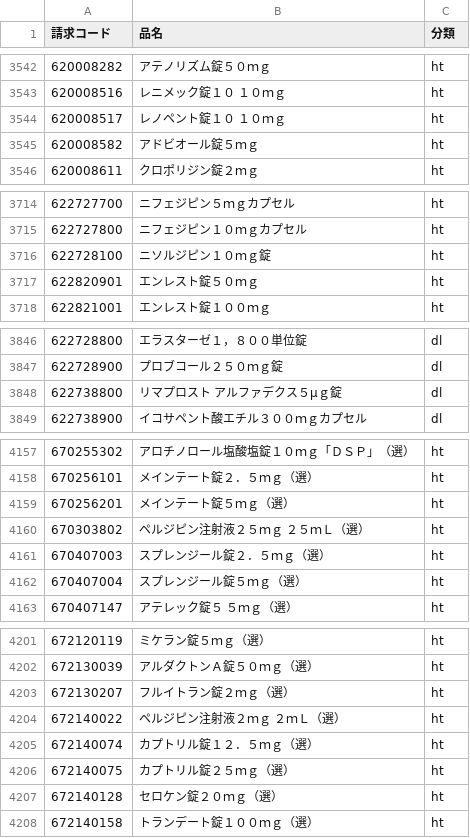
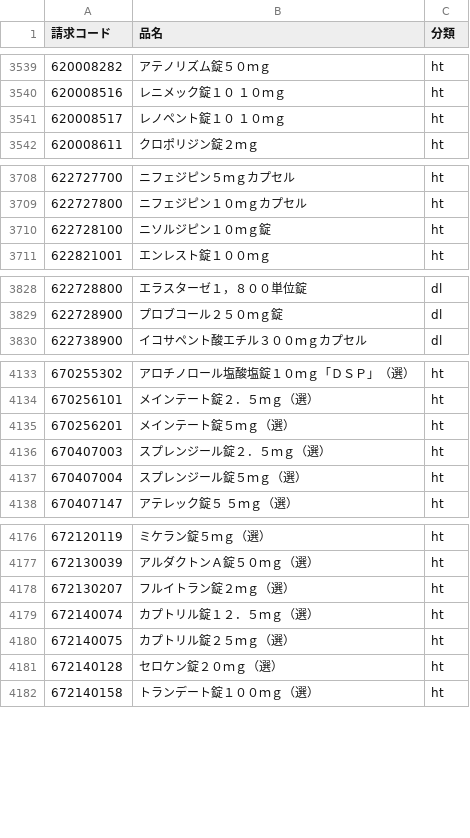
Before and after one commit to PREVENT-Inc/MyscopeMasterList, a CSV file: Mystar_tg_medicine/target_medicine.csv, drawn as a sheet; only a part is shown, gaps mark what is left out; removed rows and columns are numbered as before the commit, all else as after; the diff covers the shown part only; the diff names each change by its address in the sheet, - before the commit and + after, or states it on an @@ line.

```diff
--- a/Mystar_tg_medicine/target_medicine.csv
+++ b/Mystar_tg_medicine/target_medicine.csv
-row 3545: 620008582 | アドビオール錠５ｍｇ | ht
-row 3717: 622820901 | エンレスト錠５０ｍｇ | ht
-row 3848: 622738800 | リマプロスト アルファデクス５μｇ錠 | dl
-row 4160: 670303802 | ペルジピン注射液２５ｍｇ ２５ｍＬ（選） | ht
-row 4204: 672140022 | ペルジピン注射液２ｍｇ ２ｍＬ（選） | ht
```
Also changed, not shown: 40 added rows and 21 removed rows elsewhere in this file, Mystar_tg_medicine/items/糖尿病用剤とインスリン.csv, Mystar_tg_medicine/items/血圧降下剤.csv, 6 other files.
